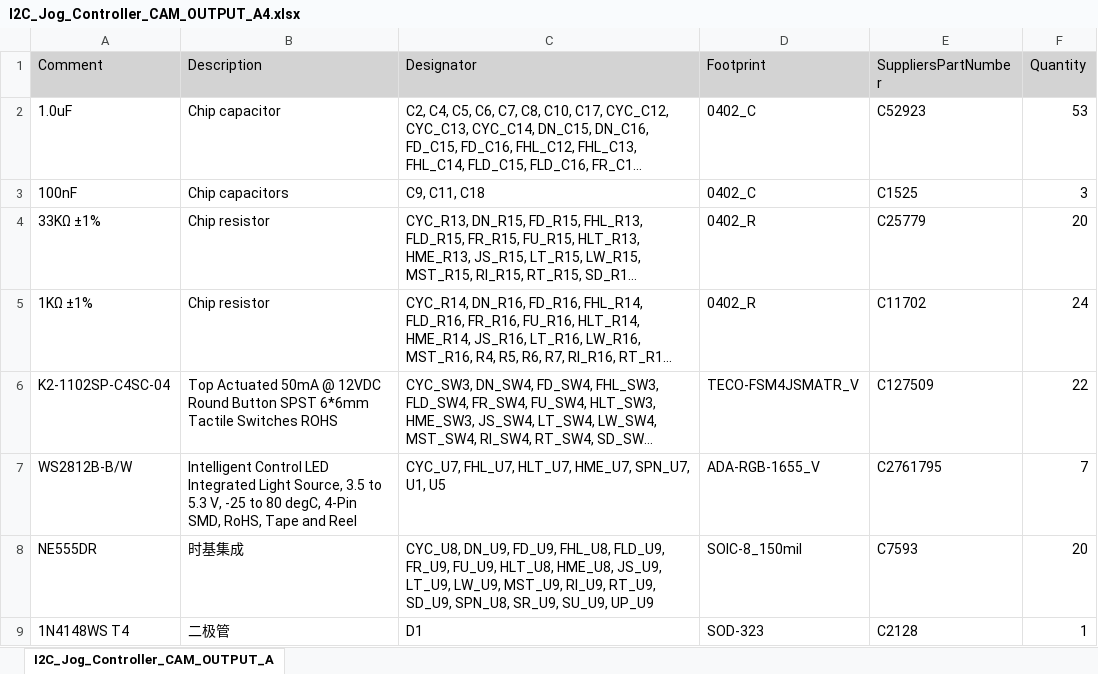
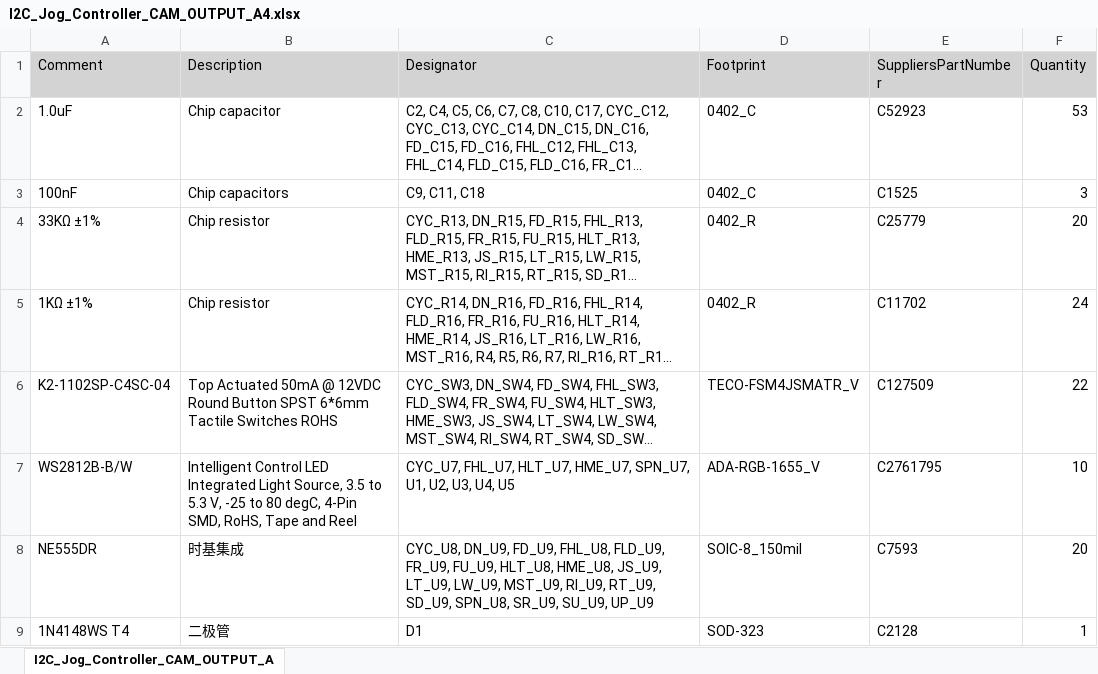
Before and after one commit to Expatria-Technologies/RT_Jog_Controller, an Excel workbook: CAM_OUTPUTS/BOM/I2C_Jog_Controller_CAM_OUTPUT_A4.xlsx, sheet I2C_Jog_Controller_CAM_OUTPUT_A, drawn as a sheet; only a part is shown; long unchanged cells end in …; values as stored, in another font and other column widths than the file's, no borders; the diff names each change by its address in the sheet, - before the commit and + after, or states it on an @@ line.

```diff
--- a/CAM_OUTPUTS/BOM/I2C_Jog_Controller_CAM_OUTPUT_A4.xlsx (sheet I2C_Jog_Controller_CAM_OUTPUT_A)
+++ b/CAM_OUTPUTS/BOM/I2C_Jog_Controller_CAM_OUTPUT_A4.xlsx (sheet I2C_Jog_Controller_CAM_OUTPUT_A)
-C7 (Designator): …SPN_U7, U1, U5
+C7 (Designator): …SPN_U7, U1, U2, U3, U4, U5
-F7 (Quantity): 7
+F7 (Quantity): 10
```
Also changed, not shown: 1 other file.
